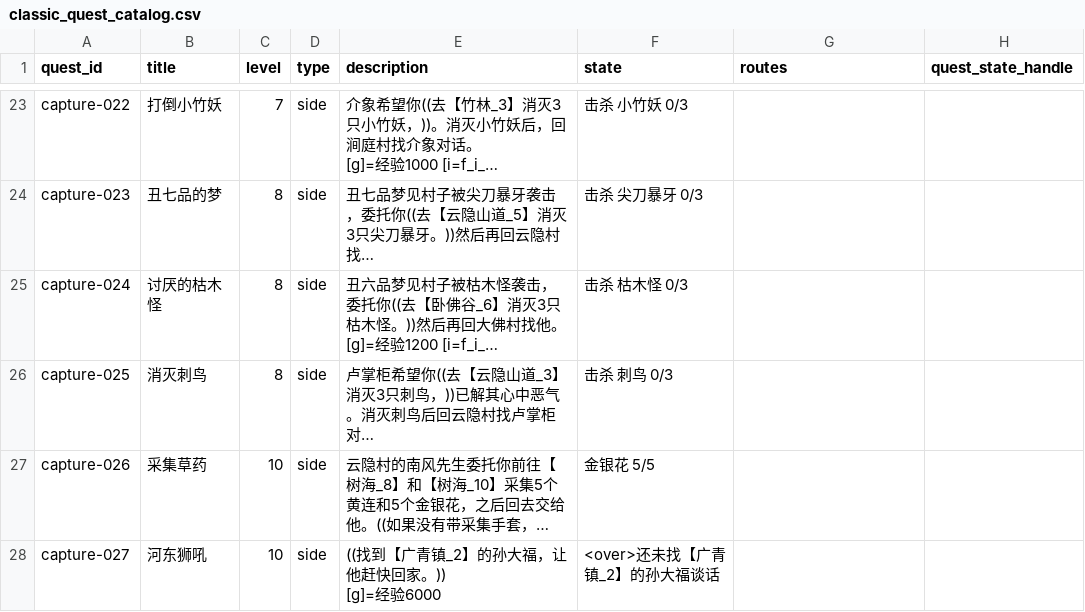
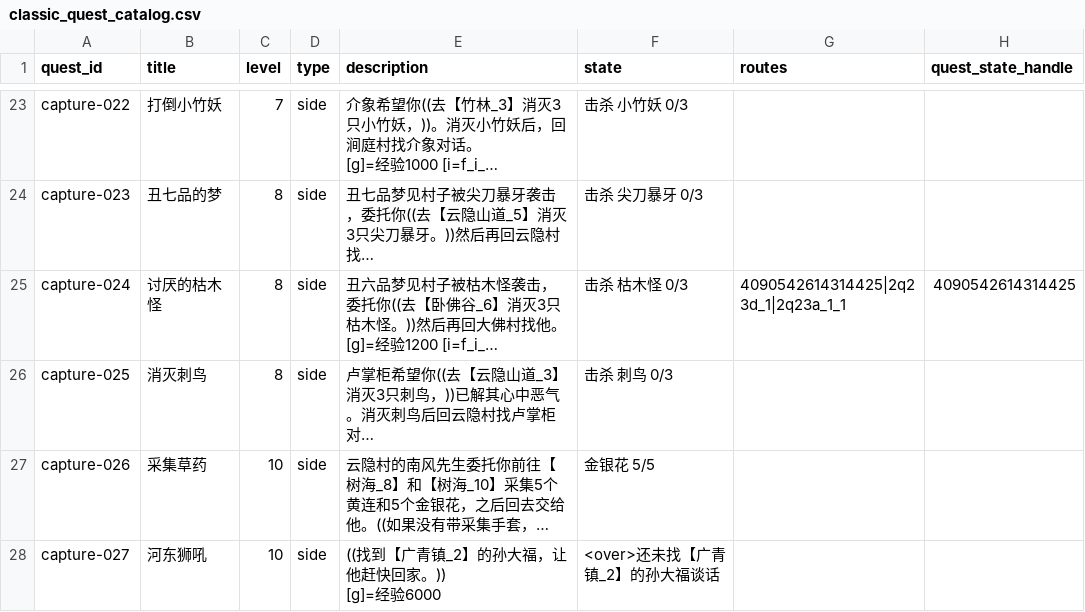
Before and after one commit to aiyouxiAAA/ai-server, a CSV file: internal/quest/classic_quest_catalog.csv, drawn as a sheet; only a part is shown, gaps mark what is left out; long unchanged cells end in …; the diff names each change by its address in the sheet, - before the commit and + after, or states it on an @@ line.

Commit message:
update classic town backend contracts

```diff
--- a/internal/quest/classic_quest_catalog.csv
+++ b/internal/quest/classic_quest_catalog.csv
-G25 (routes): (empty)
+G25 (routes): 4090542614314425|2q23d_1|2q23a_1_1
-H25 (quest_state_handle): (empty)
+H25 (quest_state_handle): 4090542614314425
```
Also changed, not shown: 24 other files.
